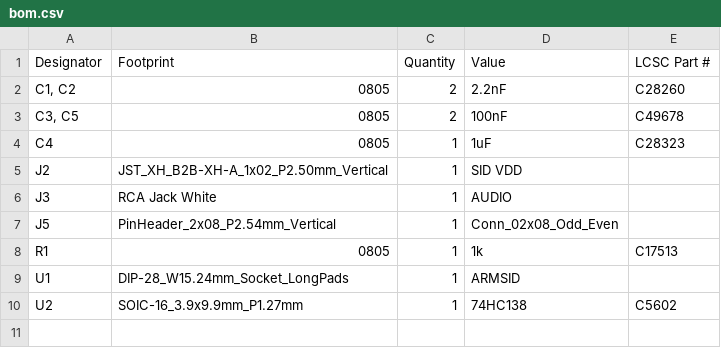
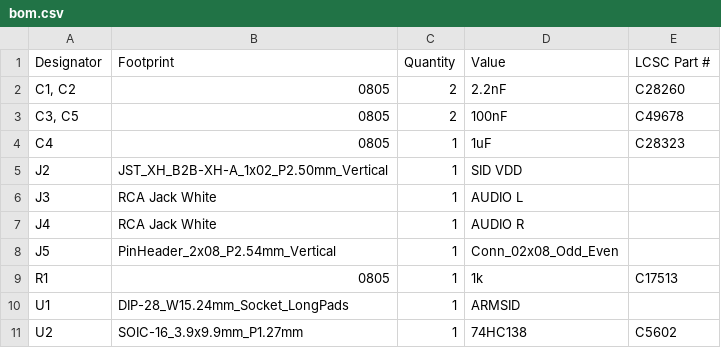
Before and after one commit to acwright/6502-COB, a CSV file: Production/Sound Card/Rev 1.1/bom.csv, drawn as a sheet.

```diff
--- a/Production/Sound Card/Rev 1.1/bom.csv
+++ b/Production/Sound Card/Rev 1.1/bom.csv
@@ -5,3 +5,4 @@ C4,0805,1,1uF,C28323
 J2,JST_XH_B2B-XH-A_1x02_P2.50mm_Vertical,1,SID VDD,
-J3,RCA Jack White,1,AUDIO,
+J3,RCA Jack White,1,AUDIO L,
+J4,RCA Jack White,1,AUDIO R,
 J5,PinHeader_2x08_P2.54mm_Vertical,1,Conn_02x08_Odd_Even,
```
Also changed, not shown: BOM/Sound Card/Rev 1.1/digikey-through-hole.csv, BOM/Sound Card/Rev 1.1/digikey.csv, 20 other files.
